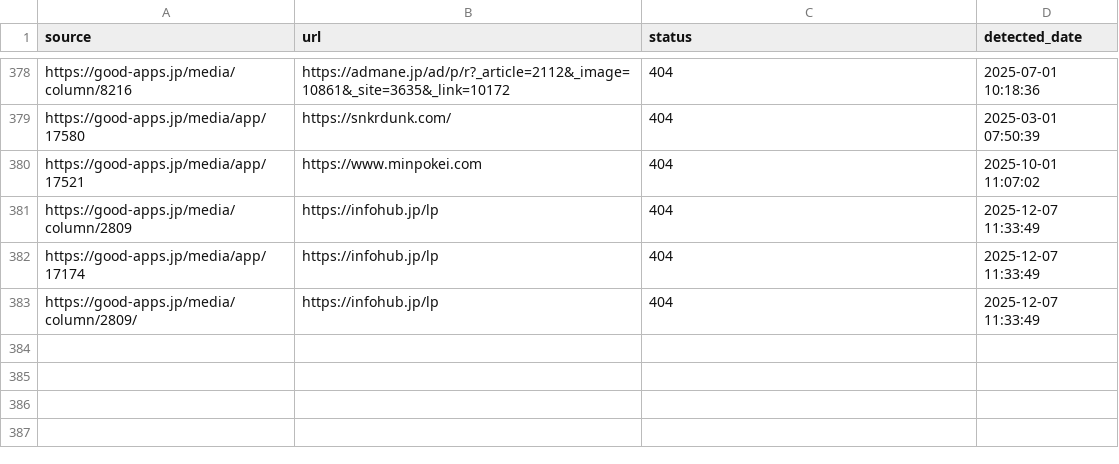
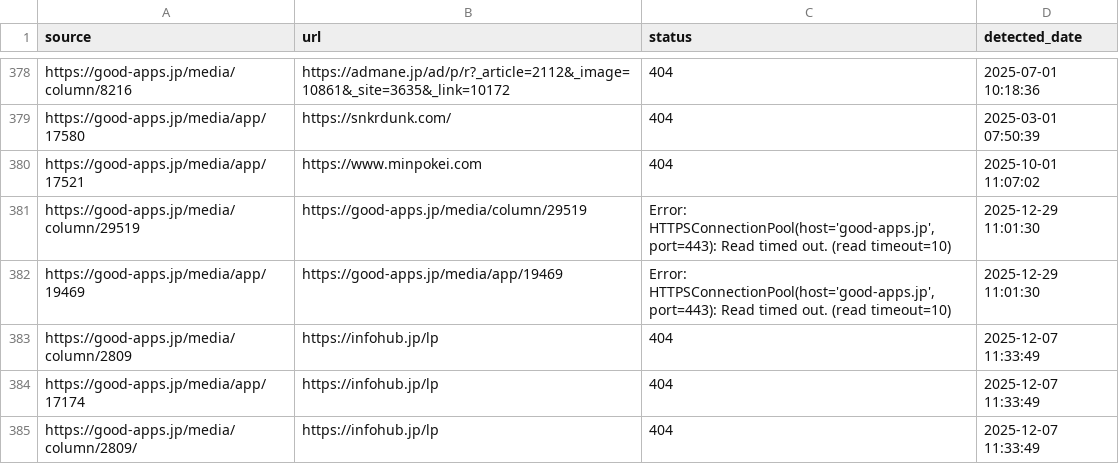
Before and after one commit to niki-nakamura/404-error-handling-and-SEO-optimization, a CSV file: broken_links.csv, drawn as a sheet; only a part is shown, gaps mark what is left out.

```diff
--- a/broken_links.csv
+++ b/broken_links.csv
@@ -380,2 +380,4 @@ https://good-apps.jp/media/app/17580,https://snkrdunk.com/,404,2025-03-01 07:50:
 https://good-apps.jp/media/app/17521,https://www.minpokei.com,404,2025-10-01 11:07:02
+https://good-apps.jp/media/column/29519,https://good-apps.jp/media/column/29519,"Error: HTTPSConnectionPool(host='good-apps.jp', port=443): Read timed out. (read timeout=10)",2025-12-29 11:01:30
+https://good-apps.jp/media/app/19469,https://good-apps.jp/media/app/19469,"Error: HTTPSConnectionPool(host='good-apps.jp', port=443): Read timed out. (read timeout=10)",2025-12-29 11:01:30
 https://good-apps.jp/media/column/2809,https://infohub.jp/lp,404,2025-12-07 11:33:49
```
